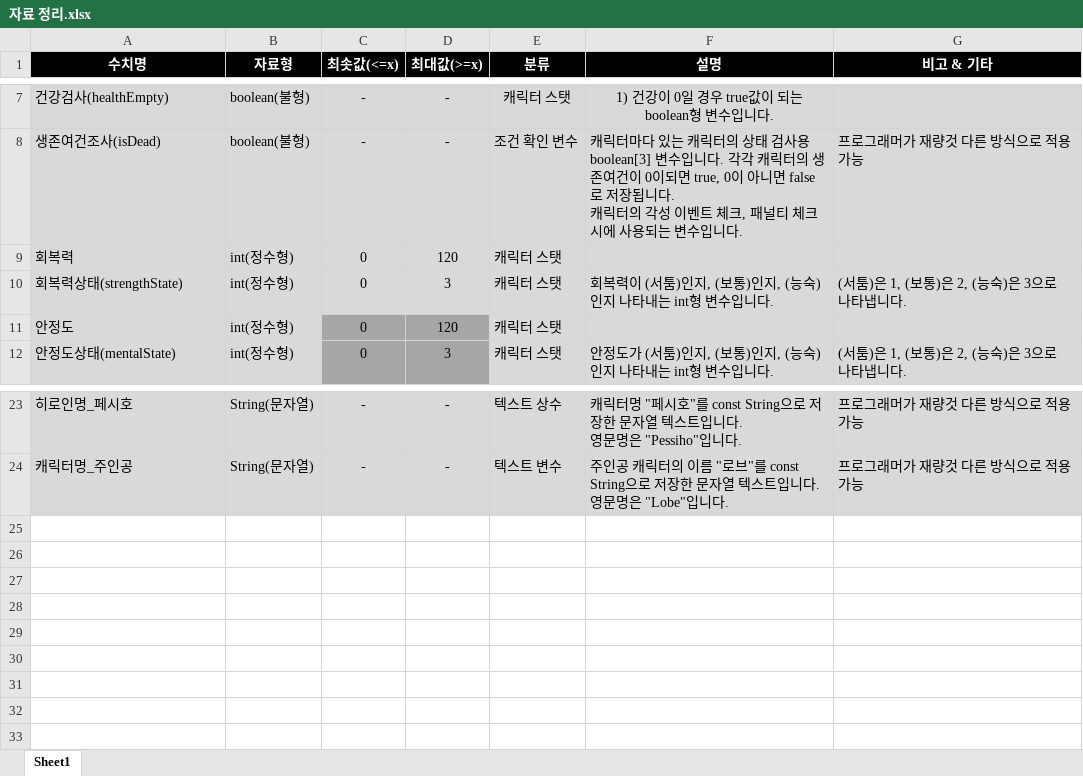
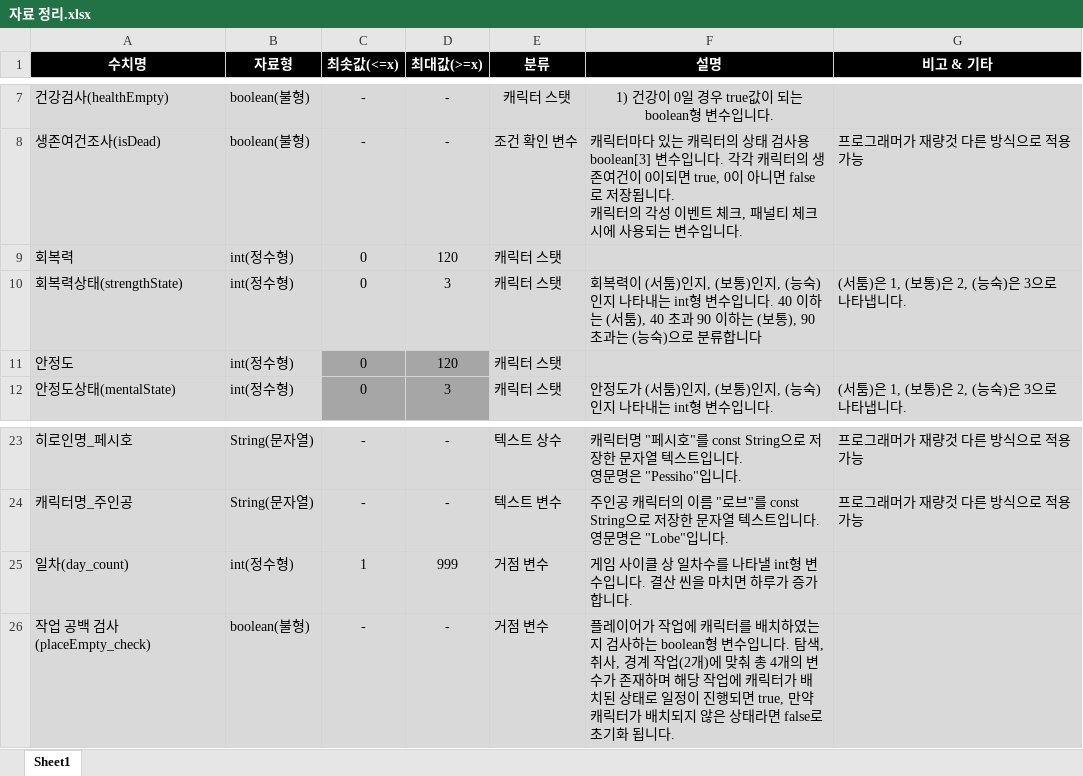
Before and after one commit to FCha-lab/SAproject, an Excel workbook: 프로그래밍/자료 정리.xlsx, sheet Sheet1, drawn as a sheet; only a part is shown, gaps mark what is left out; values as stored, in another font and other column widths than the file's, no borders; the diff names each change by its address in the sheet, - before the commit and + after, or states it on an @@ line.

Commit message:
프로그래밍 & 그래픽 목표사항
캐릭터 나르키 표정 목표 설정
자료정리 2가지 자료 추가
탐색 공식 추가 및 수정
경계 취사 공식 추가

```diff
--- a/프로그래밍/자료 정리.xlsx (sheet Sheet1)
+++ b/프로그래밍/자료 정리.xlsx (sheet Sheet1)
-F10 (설명): …입니다.
+F10 (설명): …입니다. 40 이하는 (서툼), 40 초과 90 이하는 (보통), 90 초과는 (능숙)으로 분류합니다
+row 25: 일차(day_count) | int(정수형) | 1 | 999 | 거점 변수 | 게임 사이클 상 일차수를 나타낼 int형 변수입니다. 결산 씬을 마치면 하루가 증가합니다.
+row 26: 작업 공백 검사(placeEmpty_check) | boolean(불형) | - | - | 거점 변수 | 플레이어가 작업에 캐릭터를 배치하였는지 검사하는 boolean형 변수입니다. 탐색, 취사, 경계 작업(2개)에 맞춰 총 4개의 변수가 존재하며 해당 작업에 캐릭터가 배치된 상태로 일정이 진행되면 true, 만약 캐릭터가 배치되지 않은 상태라면 false로 초기화 됩니다.
```
Also changed, not shown: 6 other files.
